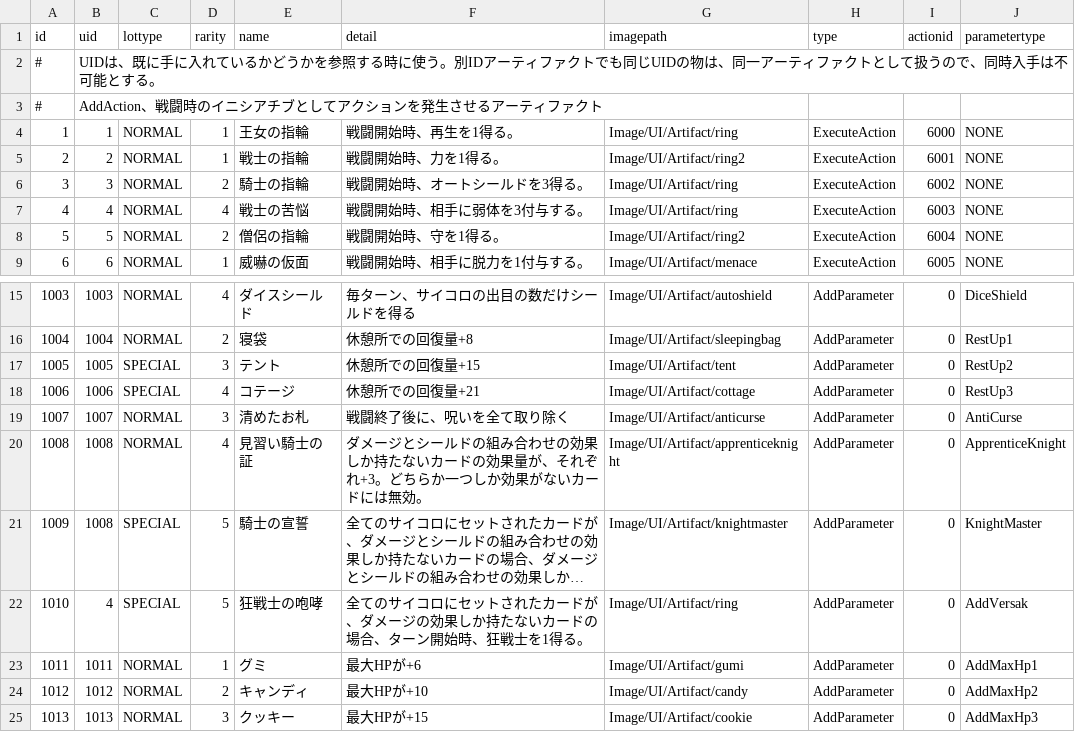
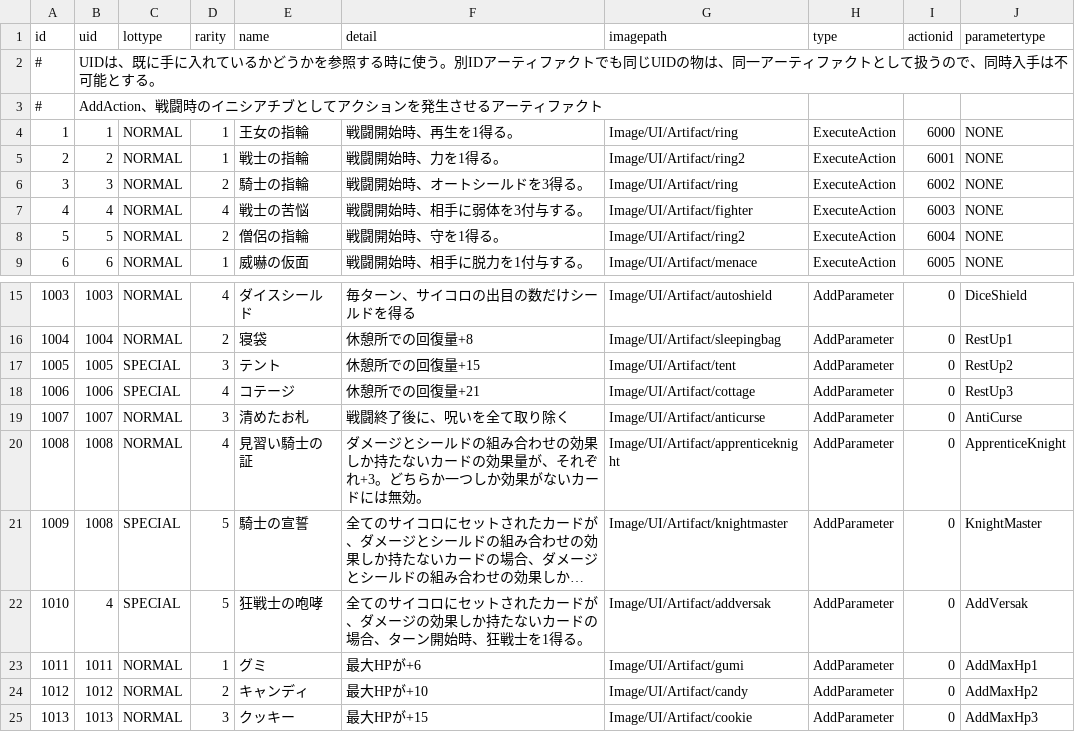
Before and after one commit to yamashita8655/STSLike, a CSV file: Assets/Resources/Csv/artifacttable.csv, drawn as a sheet; only a part is shown, gaps mark what is left out; long unchanged cells end in …; the diff names each change by its address in the sheet, - before the commit and + after, or states it on an @@ line.

```diff
--- a/Assets/Resources/Csv/artifacttable.csv
+++ b/Assets/Resources/Csv/artifacttable.csv
-G7 (imagepath): Image/UI/Artifact/ring
+G7 (imagepath): Image/UI/Artifact/fighter
-G22 (imagepath): Image/UI/Artifact/ring
+G22 (imagepath): Image/UI/Artifact/addversak
```
Also changed, not shown: 8 other files.
